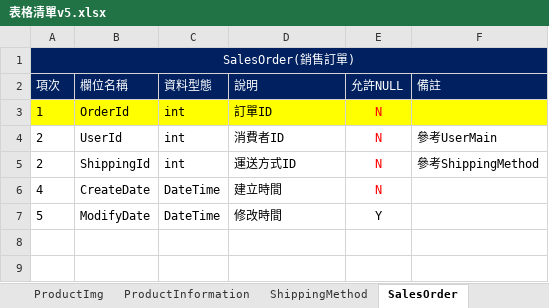
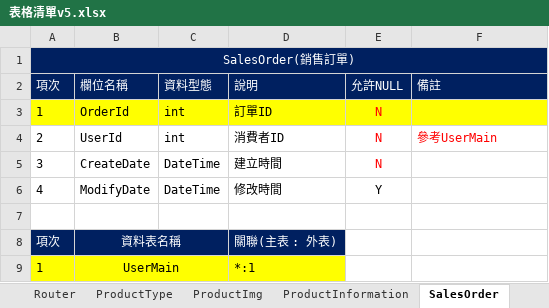
Before and after one commit to pzps94038/Charlotte, an Excel workbook: doc/表格清單v5.xlsx, sheet SalesOrder, drawn as a sheet; values as stored, in another font and other column widths than the file's, no borders; removed rows and columns are numbered as before the commit, all else as after; the diff names each change by its address in the sheet, - before the commit and + after, or states it on an @@ line.

```diff
--- a/doc/表格清單v5.xlsx (sheet SalesOrder)
+++ b/doc/表格清單v5.xlsx (sheet SalesOrder)
-sheet tab: ShippingMethod
-F4 text colour: black
+F4 text colour: #FF0000
-row 5: 2 | ShippingId | int | 運送方式ID | N | 參考ShippingMethod
-A5 (項次): 4
+A5 (項次): 3
-A6 (項次): 5
+A6 (項次): 4
+row 7: (empty)
+row 8: 項次 | 資料表名稱 |  | 關聯(主表 : 外表)
+row 9: 1 | UserMain |  | *:1
```
Also changed, not shown: sheet PurchaseOrderDetails, sheet ProductInformation, sheet SalesOrderDetails, sheet ManagerMain, sheet UserMain, sheet ManagerRefreshTokenLog, 10 more sheets, other sheet tabs.
